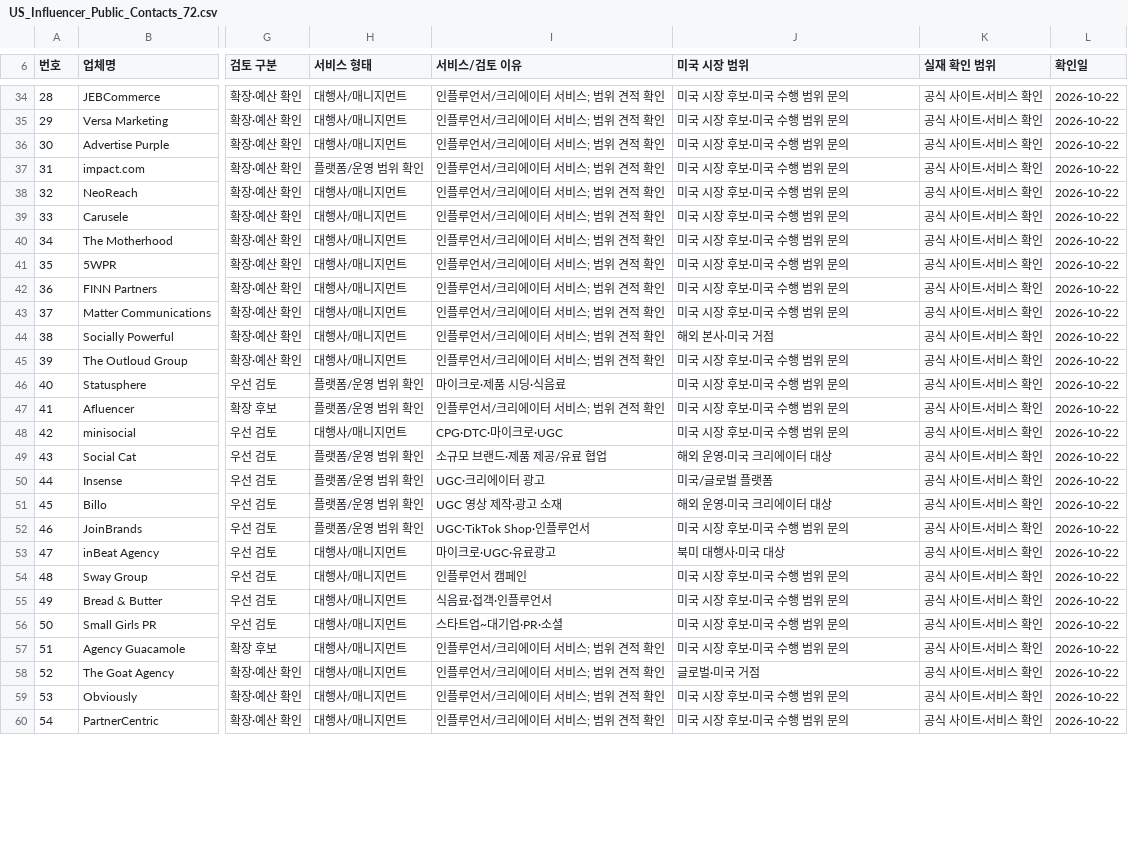
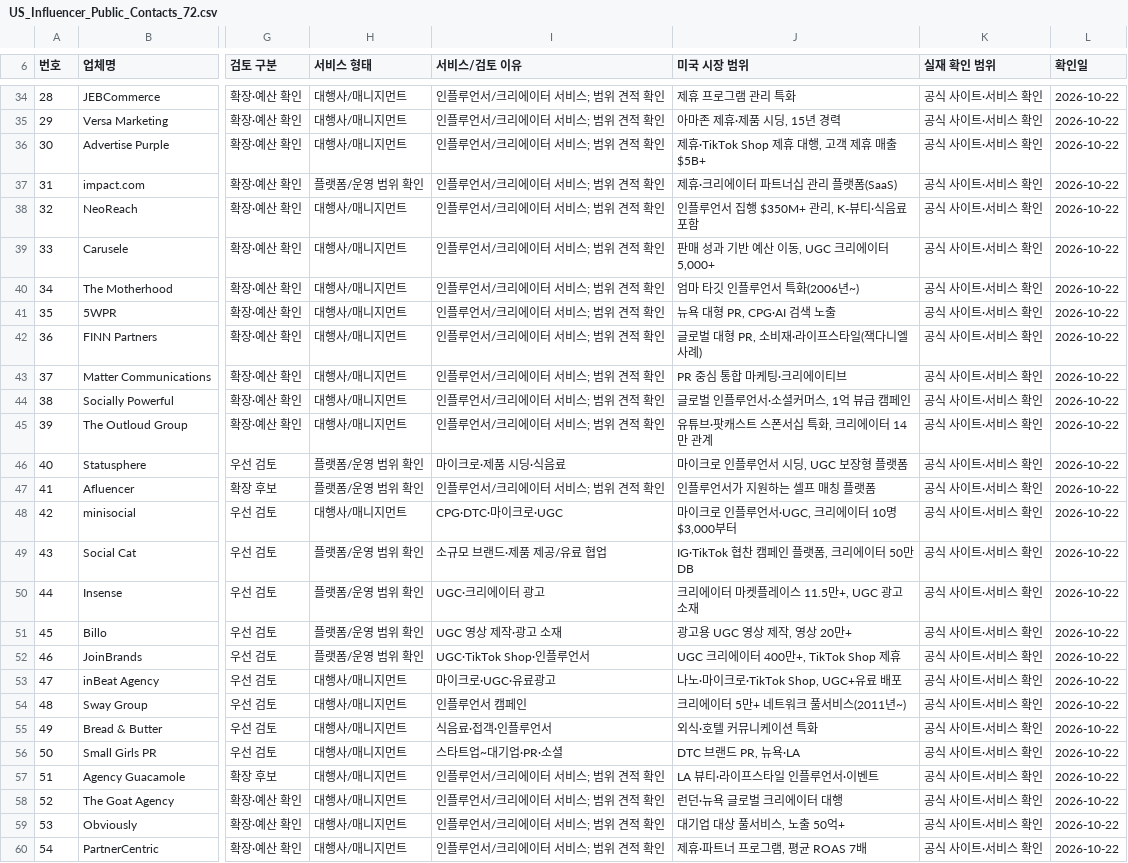
Before and after one commit to hungungworld/reboot-dashboard, a CSV file: tabs/partners/data/contacts/US_Influencer_Public_Contacts_72.csv, drawn as a sheet; only a part is shown, gaps mark what is left out; the diff covers the shown part only; the diff names each change by its address in the sheet, - before the commit and + after, or states it on an @@ line.

```diff
--- a/tabs/partners/data/contacts/US_Influencer_Public_Contacts_72.csv
+++ b/tabs/partners/data/contacts/US_Influencer_Public_Contacts_72.csv
-J34 (미국 시장 범위): 미국 시장 후보·미국 수행 범위 문의
+J34 (미국 시장 범위): 제휴 프로그램 관리 특화
-J35 (미국 시장 범위): 미국 시장 후보·미국 수행 범위 문의
+J35 (미국 시장 범위): 아마존 제휴·제품 시딩, 15년 경력
-J36 (미국 시장 범위): 미국 시장 후보·미국 수행 범위 문의
+J36 (미국 시장 범위): 제휴·TikTok Shop 제휴 대행, 고객 제휴 매출 $5B+
-J37 (미국 시장 범위): 미국 시장 후보·미국 수행 범위 문의
+J37 (미국 시장 범위): 제휴·크리에이터 파트너십 관리 플랫폼(SaaS)
-J38 (미국 시장 범위): 미국 시장 후보·미국 수행 범위 문의
+J38 (미국 시장 범위): 인플루언서 집행 $350M+ 관리, K-뷰티·식음료 포함
-J39 (미국 시장 범위): 미국 시장 후보·미국 수행 범위 문의
+J39 (미국 시장 범위): 판매 성과 기반 예산 이동, UGC 크리에이터 5,000+
-J40 (미국 시장 범위): 미국 시장 후보·미국 수행 범위 문의
+J40 (미국 시장 범위): 엄마 타깃 인플루언서 특화(2006년~)
-J41 (미국 시장 범위): 미국 시장 후보·미국 수행 범위 문의
+J41 (미국 시장 범위): 뉴욕 대형 PR, CPG·AI 검색 노출
-J42 (미국 시장 범위): 미국 시장 후보·미국 수행 범위 문의
+J42 (미국 시장 범위): 글로벌 대형 PR, 소비재·라이프스타일(잭다니엘 사례)
-J43 (미국 시장 범위): 미국 시장 후보·미국 수행 범위 문의
+J43 (미국 시장 범위): PR 중심 통합 마케팅·크리에이티브
-J44 (미국 시장 범위): 해외 본사·미국 거점
+J44 (미국 시장 범위): 글로벌 인플루언서·소셜커머스, 1억 뷰급 캠페인
-J45 (미국 시장 범위): 미국 시장 후보·미국 수행 범위 문의
+J45 (미국 시장 범위): 유튜브·팟캐스트 스폰서십 특화, 크리에이터 14만 관계
-J46 (미국 시장 범위): 미국 시장 후보·미국 수행 범위 문의
+J46 (미국 시장 범위): 마이크로 인플루언서 시딩, UGC 보장형 플랫폼
-J47 (미국 시장 범위): 미국 시장 후보·미국 수행 범위 문의
+J47 (미국 시장 범위): 인플루언서가 지원하는 셀프 매칭 플랫폼
-J48 (미국 시장 범위): 미국 시장 후보·미국 수행 범위 문의
+J48 (미국 시장 범위): 마이크로 인플루언서·UGC, 크리에이터 10명 $3,000부터
-J49 (미국 시장 범위): 해외 운영·미국 크리에이터 대상
+J49 (미국 시장 범위): IG·TikTok 협찬 캠페인 플랫폼, 크리에이터 50만 DB
-J50 (미국 시장 범위): 미국/글로벌 플랫폼
+J50 (미국 시장 범위): 크리에이터 마켓플레이스 11.5만+, UGC 광고 소재
-J51 (미국 시장 범위): 해외 운영·미국 크리에이터 대상
+J51 (미국 시장 범위): 광고용 UGC 영상 제작, 영상 20만+
-J52 (미국 시장 범위): 미국 시장 후보·미국 수행 범위 문의
+J52 (미국 시장 범위): UGC 크리에이터 400만+, TikTok Shop 제휴
-J53 (미국 시장 범위): 북미 대행사·미국 대상
+J53 (미국 시장 범위): 나노·마이크로·TikTok Shop, UGC+유료 배포
-J54 (미국 시장 범위): 미국 시장 후보·미국 수행 범위 문의
+J54 (미국 시장 범위): 크리에이터 5만+ 네트워크 풀서비스(2011년~)
-J55 (미국 시장 범위): 미국 시장 후보·미국 수행 범위 문의
+J55 (미국 시장 범위): 외식·호텔 커뮤니케이션 특화
-J56 (미국 시장 범위): 미국 시장 후보·미국 수행 범위 문의
+J56 (미국 시장 범위): DTC 브랜드 PR, 뉴욕·LA
-J57 (미국 시장 범위): 미국 시장 후보·미국 수행 범위 문의
+J57 (미국 시장 범위): LA 뷰티·라이프스타일 인플루언서·이벤트
-J58 (미국 시장 범위): 글로벌·미국 거점
+J58 (미국 시장 범위): 런던·뉴욕 글로벌 크리에이터 대행
-J59 (미국 시장 범위): 미국 시장 후보·미국 수행 범위 문의
+J59 (미국 시장 범위): 대기업 대상 풀서비스, 노출 50억+
-J60 (미국 시장 범위): 미국 시장 후보·미국 수행 범위 문의
+J60 (미국 시장 범위): 제휴·파트너 프로그램, 평균 ROAS 7배
```
Also changed, not shown: 45 edited cells elsewhere in this file, tabs/partners/data/contacts/top50catering.csv, 7 other files.
